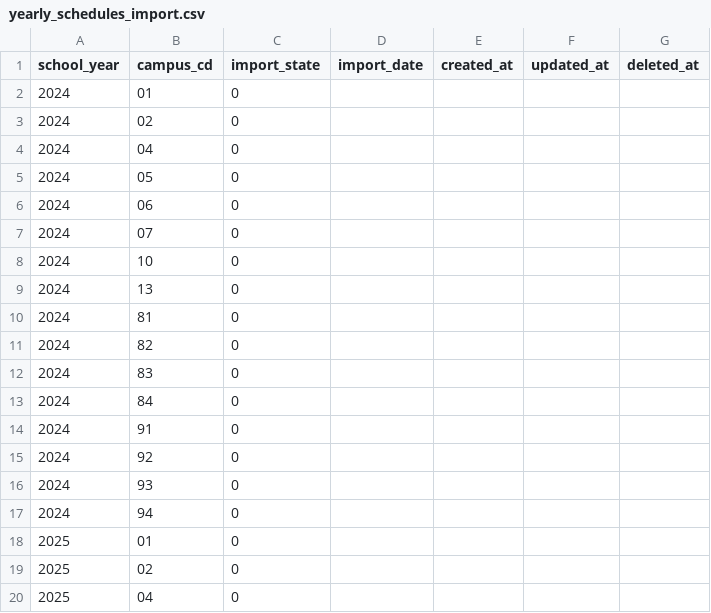
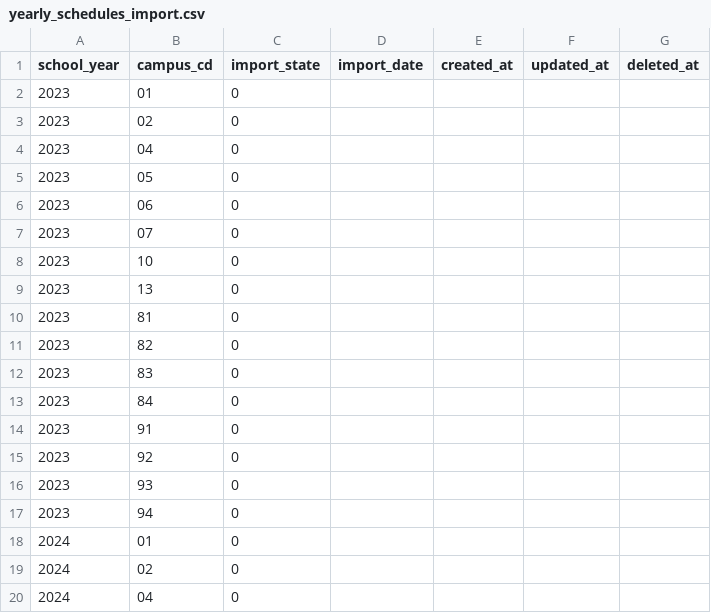
Before and after one commit to Taichi-Muraoka/mypage-sample, a CSV file: source/web-testea/database/csv/devtest/yearly_schedules_import.csv, drawn as a sheet; only a part is shown; the shorter side is filled out with more unchanged rows.

```diff
--- a/source/web-testea/database/csv/devtest/yearly_schedules_import.csv
+++ b/source/web-testea/database/csv/devtest/yearly_schedules_import.csv
@@ -1,2 +1,18 @@
 school_year,campus_cd,import_state,import_date,created_at,updated_at,deleted_at
+2023,01,0,,,,
+2023,02,0,,,,
+2023,04,0,,,,
+2023,05,0,,,,
+2023,06,0,,,,
+2023,07,0,,,,
+2023,10,0,,,,
+2023,13,0,,,,
+2023,81,0,,,,
+2023,82,0,,,,
+2023,83,0,,,,
+2023,84,0,,,,
+2023,91,0,,,,
+2023,92,0,,,,
+2023,93,0,,,,
+2023,94,0,,,,
 2024,01,0,,,,
```
Also changed, not shown: source/web-testea/database/csv/demo/invoice_import.csv, source/web-testea/database/csv/demo/mst_grade_subjects.csv, 5 other files.
